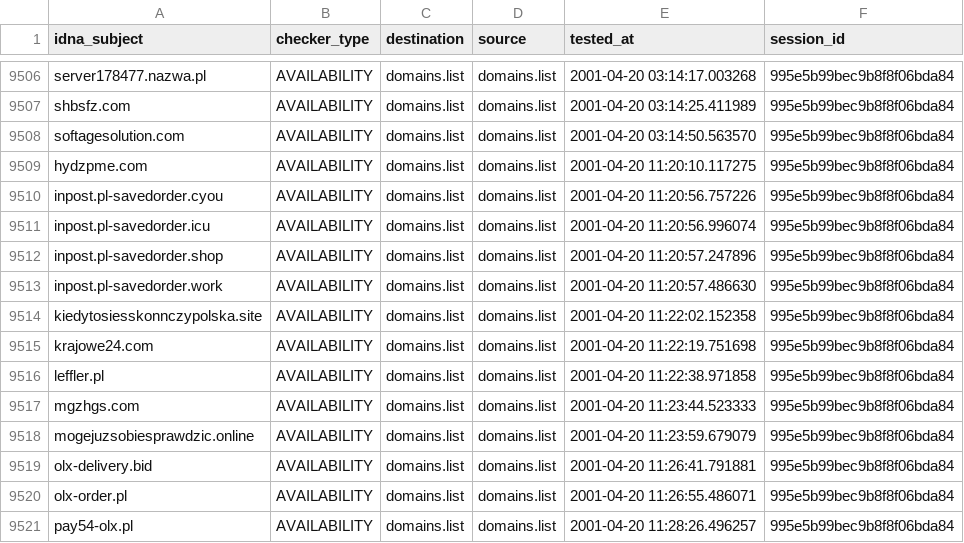
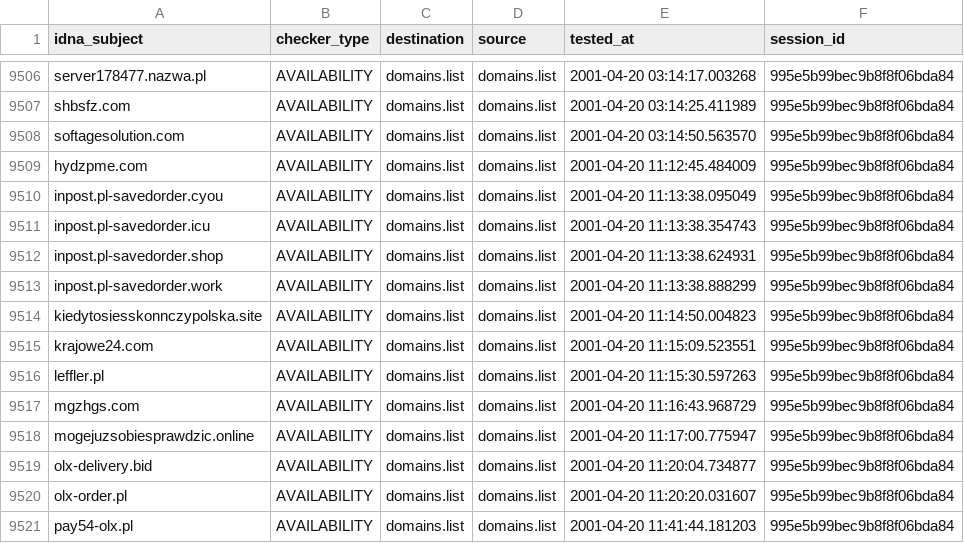
Before and after one commit to Ultimate-Hosts-Blacklist/KADhosts_azet12, a CSV file: output/domains.list/continue.csv, drawn as a sheet; only a part is shown, gaps mark what is left out.

```diff
--- a/output/domains.list/continue.csv
+++ b/output/domains.list/continue.csv
@@ -9508,14 +9508,14 @@ shbsfz.com,AVAILABILITY,domains.list,domains.list,2001-04-20 03:14:25.411989,995
 softagesolution.com,AVAILABILITY,domains.list,domains.list,2001-04-20 03:14:50.563570,995e5b99bec9b8f8f06bda84
-hydzpme.com,AVAILABILITY,domains.list,domains.list,2001-04-20 11:20:10.117275,995e5b99bec9b8f8f06bda84
-inpost.pl-savedorder.cyou,AVAILABILITY,domains.list,domains.list,2001-04-20 11:20:56.757226,995e5b99bec9b8f8f06bda84
-inpost.pl-savedorder.icu,AVAILABILITY,domains.list,domains.list,2001-04-20 11:20:56.996074,995e5b99bec9b8f8f06bda84
-inpost.pl-savedorder.shop,AVAILABILITY,domains.list,domains.list,2001-04-20 11:20:57.247896,995e5b99bec9b8f8f06bda84
-inpost.pl-savedorder.work,AVAILABILITY,domains.list,domains.list,2001-04-20 11:20:57.486630,995e5b99bec9b8f8f06bda84
-kiedytosiesskonnczypolska.site,AVAILABILITY,domains.list,domains.list,2001-04-20 11:22:02.152358,995e5b99bec9b8f8f06bda84
-krajowe24.com,AVAILABILITY,domains.list,domains.list,2001-04-20 11:22:19.751698,995e5b99bec9b8f8f06bda84
-leffler.pl,AVAILABILITY,domains.list,domains.list,2001-04-20 11:22:38.971858,995e5b99bec9b8f8f06bda84
-mgzhgs.com,AVAILABILITY,domains.list,domains.list,2001-04-20 11:23:44.523333,995e5b99bec9b8f8f06bda84
-mogejuzsobiesprawdzic.online,AVAILABILITY,domains.list,domains.list,2001-04-20 11:23:59.679079,995e5b99bec9b8f8f06bda84
-olx-delivery.bid,AVAILABILITY,domains.list,domains.list,2001-04-20 11:26:41.791881,995e5b99bec9b8f8f06bda84
-olx-order.pl,AVAILABILITY,domains.list,domains.list,2001-04-20 11:26:55.486071,995e5b99bec9b8f8f06bda84
-pay54-olx.pl,AVAILABILITY,domains.list,domains.list,2001-04-20 11:28:26.496257,995e5b99bec9b8f8f06bda84
+hydzpme.com,AVAILABILITY,domains.list,domains.list,2001-04-20 11:12:45.484009,995e5b99bec9b8f8f06bda84
+inpost.pl-savedorder.cyou,AVAILABILITY,domains.list,domains.list,2001-04-20 11:13:38.095049,995e5b99bec9b8f8f06bda84
+inpost.pl-savedorder.icu,AVAILABILITY,domains.list,domains.list,2001-04-20 11:13:38.354743,995e5b99bec9b8f8f06bda84
+inpost.pl-savedorder.shop,AVAILABILITY,domains.list,domains.list,2001-04-20 11:13:38.624931,995e5b99bec9b8f8f06bda84
+inpost.pl-savedorder.work,AVAILABILITY,domains.list,domains.list,2001-04-20 11:13:38.888299,995e5b99bec9b8f8f06bda84
+kiedytosiesskonnczypolska.site,AVAILABILITY,domains.list,domains.list,2001-04-20 11:14:50.004823,995e5b99bec9b8f8f06bda84
+krajowe24.com,AVAILABILITY,domains.list,domains.list,2001-04-20 11:15:09.523551,995e5b99bec9b8f8f06bda84
+leffler.pl,AVAILABILITY,domains.list,domains.list,2001-04-20 11:15:30.597263,995e5b99bec9b8f8f06bda84
+mgzhgs.com,AVAILABILITY,domains.list,domains.list,2001-04-20 11:16:43.968729,995e5b99bec9b8f8f06bda84
+mogejuzsobiesprawdzic.online,AVAILABILITY,domains.list,domains.list,2001-04-20 11:17:00.775947,995e5b99bec9b8f8f06bda84
+olx-delivery.bid,AVAILABILITY,domains.list,domains.list,2001-04-20 11:20:04.734877,995e5b99bec9b8f8f06bda84
+olx-order.pl,AVAILABILITY,domains.list,domains.list,2001-04-20 11:20:20.031607,995e5b99bec9b8f8f06bda84
+pay54-olx.pl,AVAILABILITY,domains.list,domains.list,2001-04-20 11:41:44.181203,995e5b99bec9b8f8f06bda84
```
Also changed, not shown: 3 other files.
